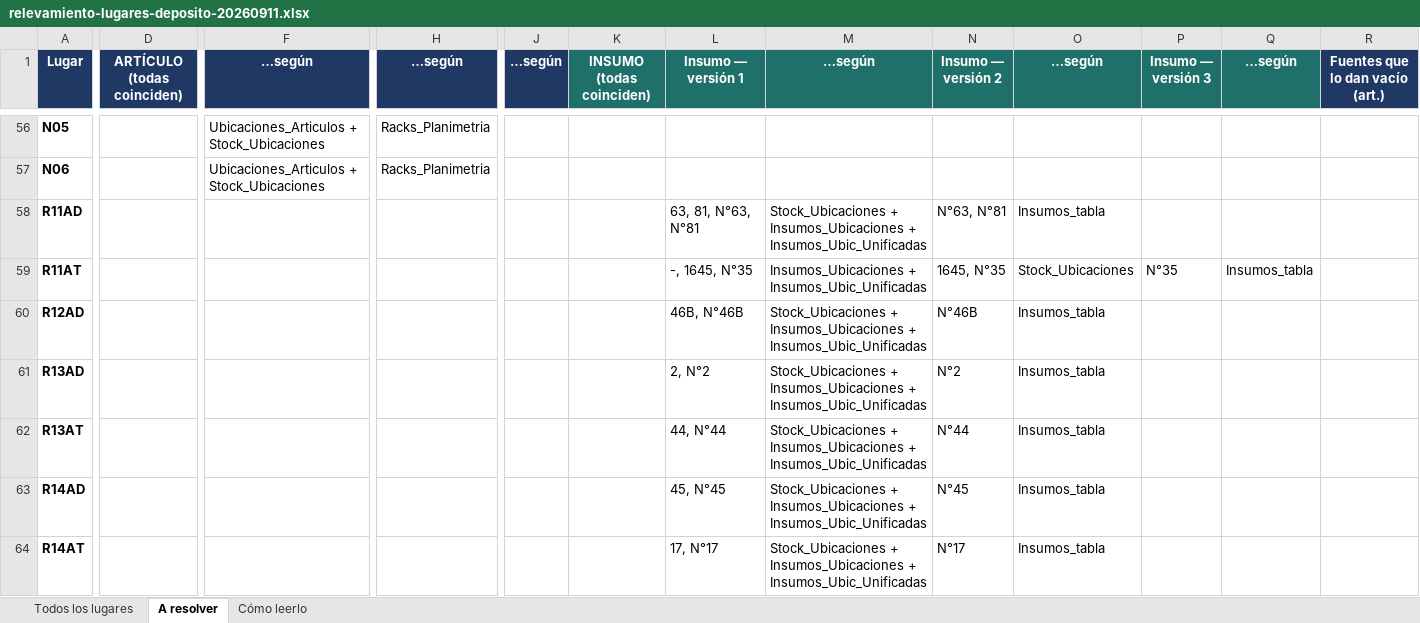
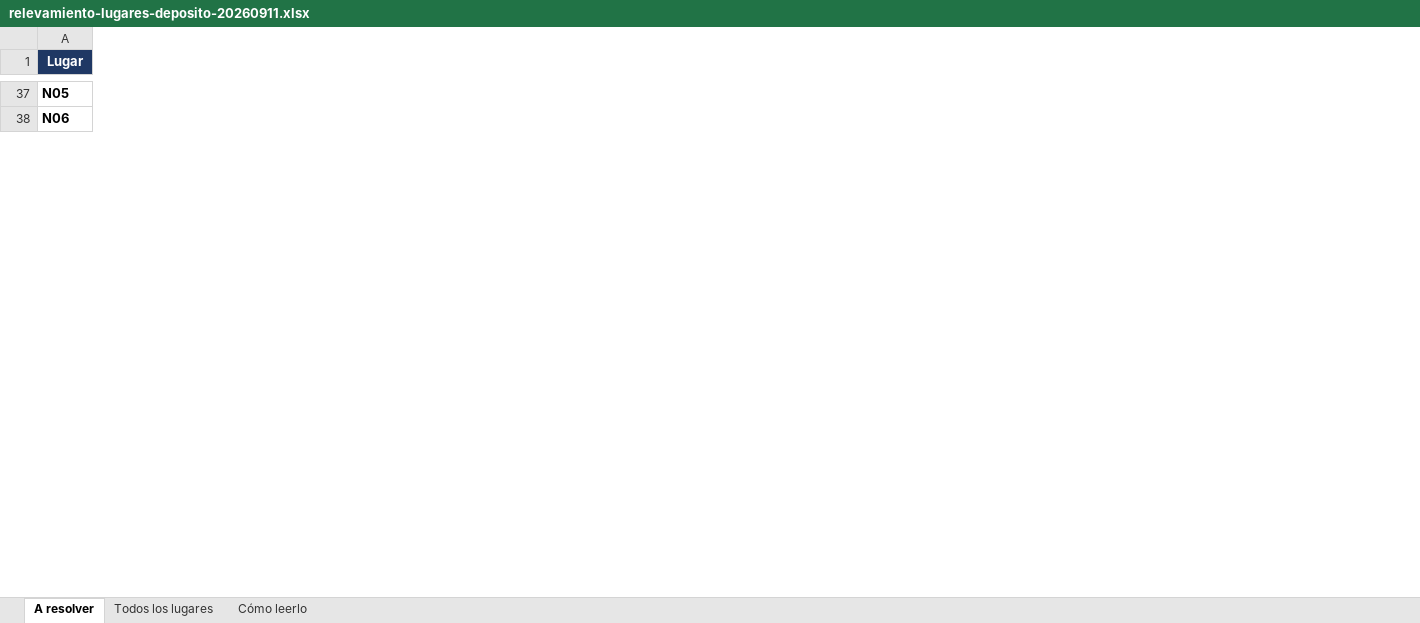
Before and after one commit to loekemeyer/Gestion-Virgilio, an Excel workbook: docs/relevamiento-lugares-deposito-20260911.xlsx, sheet A resolver, drawn as a sheet; only a part is shown, gaps mark what is left out; values as stored, in another font and other column widths than the file's, no borders; removed rows and columns are numbered as before the commit, all else as after; rows hold the shown columns only; the diff covers the shown part only; the diff names each change by its address in the sheet, - before the commit and + after, or states it on an @@ line.

```diff
--- a/docs/relevamiento-lugares-deposito-20260911.xlsx (sheet A resolver)
+++ b/docs/relevamiento-lugares-deposito-20260911.xlsx (sheet A resolver)
@@ sheet tab order changed: A resolver | Todos los lugares | Cómo leerlo @@
@@ column D (ARTÍCULO (todas coinciden)) hidden, empty @@
@@ column F (…según) hidden, rows 56-57: Ubicaciones_Articulos + Stock_Ubicaciones | Ubicaciones_Articulos + Stock_Ubicaciones @@
@@ column H (…según) hidden, rows 56-57: Racks_Planimetria | Racks_Planimetria @@
@@ column J (…según) hidden, empty @@
@@ column K (INSUMO (todas coinciden)) hidden, empty @@
-column L (Insumo — versión 1), empty
@@ column M (…según) hidden, empty @@
@@ column N (Insumo — versión 2) hidden, empty @@
@@ column O (…según) hidden, empty @@
@@ column P (Insumo — versión 3) hidden, empty @@
@@ column Q (…según) hidden, empty @@
@@ column R (Fuentes que lo dan vacío (art.)) hidden, empty @@
-row 58: R11AD |  |  |  |  |  | 63, 81, N°63, N°81 | Stock_Ubicaciones + Insumos_Ubicaciones + Insumos_Ubic_Unificadas | N°63, N°81 | Insumos_tabla
-row 59: R11AT |  |  |  |  |  | -, 1645, N°35 | Insumos_Ubicaciones + Insumos_Ubic_Unificadas | 1645, N°35 | Stock_Ubicaciones | N°35 | Insumos_tabla
-row 60: R12AD |  |  |  |  |  | 46B, N°46B | Stock_Ubicaciones + Insumos_Ubicaciones + Insumos_Ubic_Unificadas | N°46B | Insumos_tabla
-row 61: R13AD |  |  |  |  |  | 2, N°2 | Stock_Ubicaciones + Insumos_Ubicaciones + Insumos_Ubic_Unificadas | N°2 | Insumos_tabla
-row 62: R13AT |  |  |  |  |  | 44, N°44 | Stock_Ubicaciones + Insumos_Ubicaciones + Insumos_Ubic_Unificadas | N°44 | Insumos_tabla
-row 63: R14AD |  |  |  |  |  | 45, N°45 | Stock_Ubicaciones + Insumos_Ubicaciones + Insumos_Ubic_Unificadas | N°45 | Insumos_tabla
-row 64: R14AT |  |  |  |  |  | 17, N°17 | Stock_Ubicaciones + Insumos_Ubicaciones + Insumos_Ubic_Unificadas | N°17 | Insumos_tabla
```
Also changed, not shown: 45 removed rows, 2 added columns, 1 removed column and 14 edited cells elsewhere in this sheet, sheet Todos los lugares, sheet Cómo leerlo, hidden cells.
